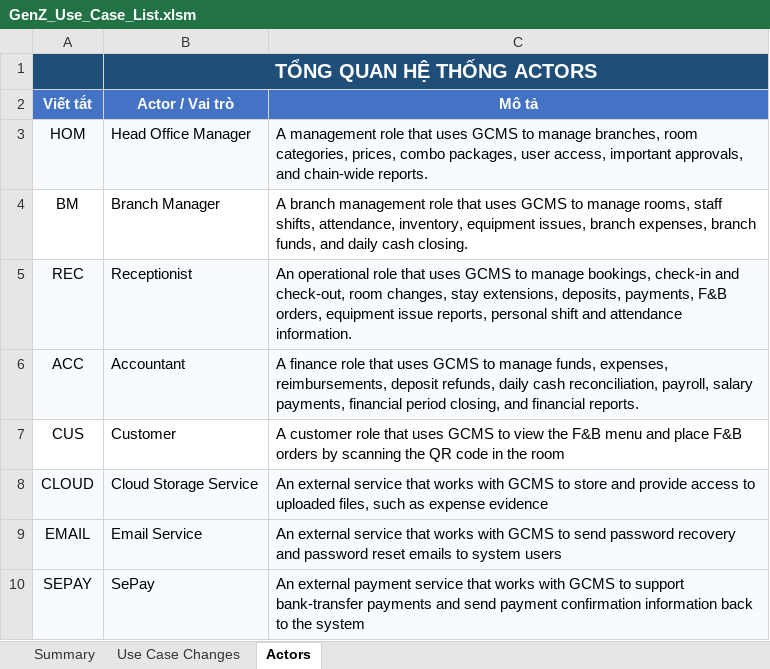
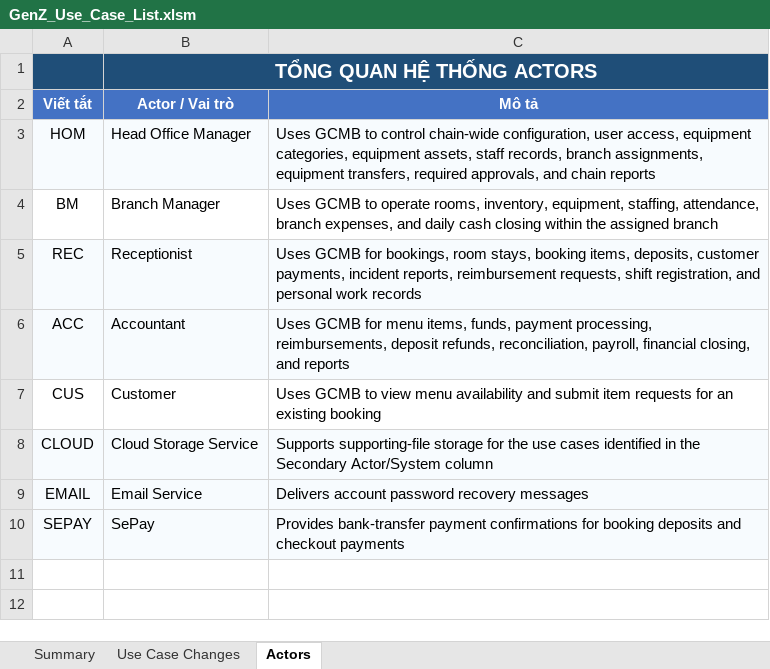
Before and after one commit to minhcao2004/GCMB, an Excel workbook: docs/GenZ_Use_Case_List.xlsm, sheet Actors, drawn as a sheet; values as stored, in another font and other column widths than the file's, no borders; charts and pictures not drawn; the diff names each change by its address in the sheet, - before the commit and + after, or states it on an @@ line.

```diff
--- a/docs/GenZ_Use_Case_List.xlsm (sheet Actors)
+++ b/docs/GenZ_Use_Case_List.xlsm (sheet Actors)
-C3 (Mô tả): A management role that uses GCMS to manage branches, room categories, prices, combo packages, user access, important approvals, and chain-wide reports.
+C3 (Mô tả): Uses GCMB to control chain-wide configuration, user access, equipment categories, equipment assets, staff records, branch assignments, equipment transfers, required approvals, and chain reports
-C4 (Mô tả): A branch management role that uses GCMS to manage rooms, staff shifts, attendance, inventory, equipment issues, branch expenses, branch funds, and daily cash closing.
+C4 (Mô tả): Uses GCMB to operate rooms, inventory, equipment, staffing, attendance, branch expenses, and daily cash closing within the assigned branch
-C5 (Mô tả): An operational role that uses GCMS to manage bookings, check-in and check-out, room changes, stay extensions, deposits, payments, F&B orders, equipment issue reports, personal shift and attendance information.
+C5 (Mô tả): Uses GCMB for bookings, room stays, booking items, deposits, customer payments, incident reports, reimbursement requests, shift registration, and personal work records
-C6 (Mô tả): A finance role that uses GCMS to manage funds, expenses, reimbursements, deposit refunds, daily cash reconciliation, payroll, salary payments, financial period closing, and financial reports.
+C6 (Mô tả): Uses GCMB for menu items, funds, payment processing, reimbursements, deposit refunds, reconciliation, payroll, financial closing, and reports
-C7 (Mô tả): A customer role that uses GCMS to view the F&B menu and place F&B orders by scanning the QR code in the room
+C7 (Mô tả): Uses GCMB to view menu availability and submit item requests for an existing booking
-C8 (Mô tả): An external service that works with GCMS to store and provide access to uploaded files, such as expense evidence
+C8 (Mô tả): Supports supporting-file storage for the use cases identified in the Secondary Actor/System column
-C9 (Mô tả): An external service that works with GCMS to send password recovery and password reset emails to system users
+C9 (Mô tả): Delivers account password recovery messages
-C10 (Mô tả): An external payment service that works with GCMS to support bank-transfer payments and send payment confirmation information back to the system
+C10 (Mô tả): Provides bank-transfer payment confirmations for booking deposits and checkout payments
```
Also changed, not shown: sheet Use Case Changes, sheet Summary, charts or pictures, 2 other files.
